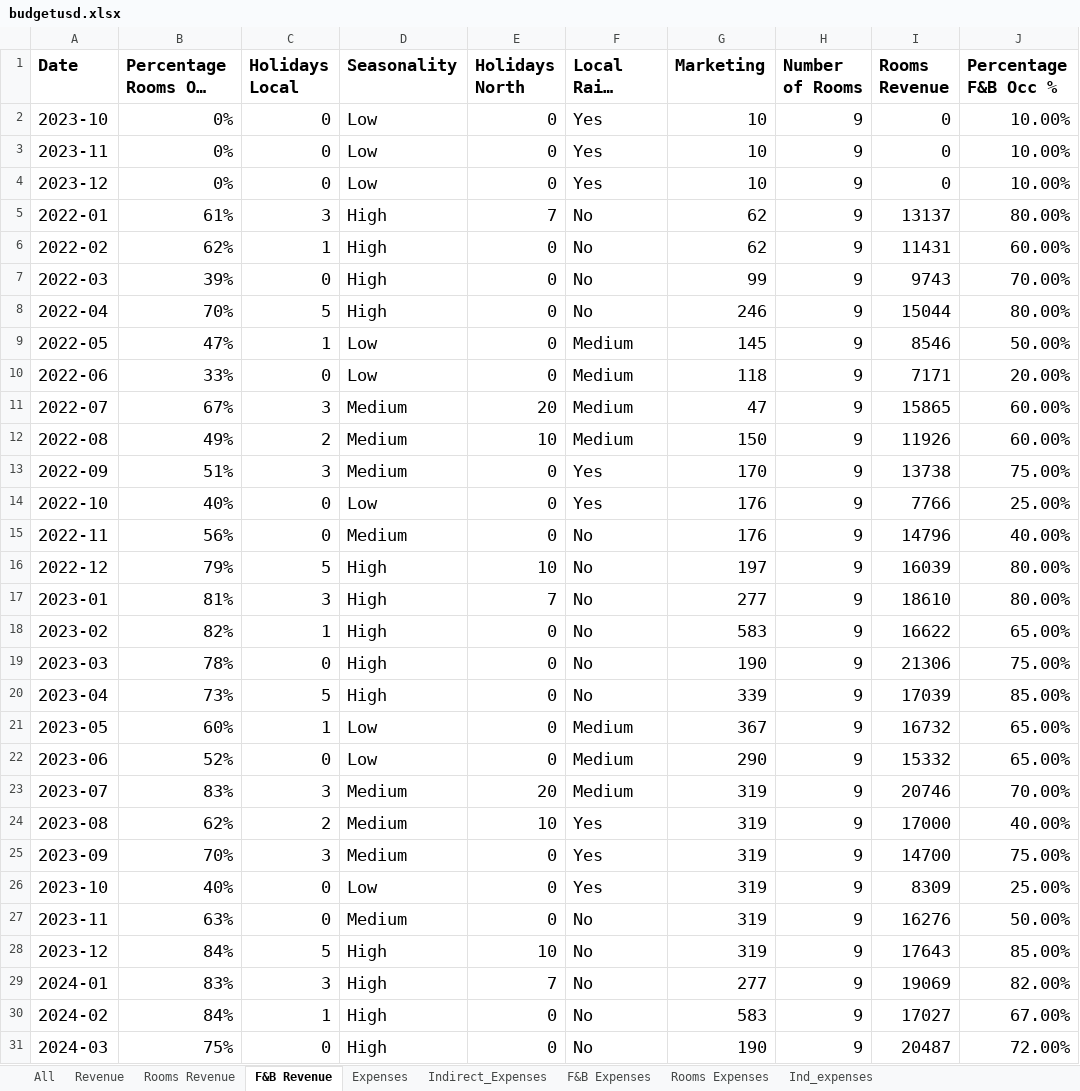
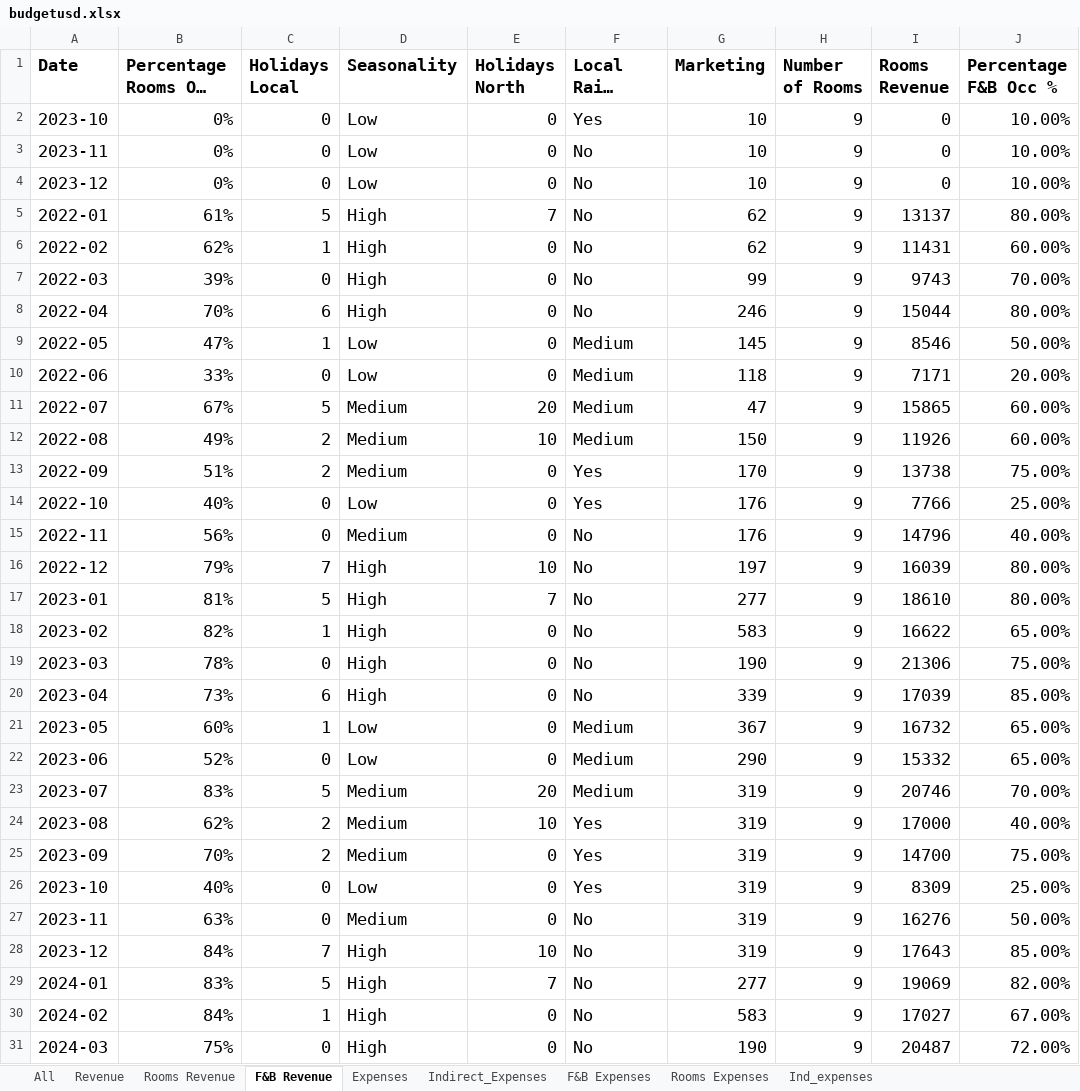
Before and after one commit to Danpr1984/hotelbudget, an Excel workbook: budgetusd.xlsx, sheet F&B Revenue, drawn as a sheet; only a part is shown; long unchanged cells end in …; values as stored, in another font and other column widths than the file's, no borders; the diff covers the shown part only; the diff names each change by its address in the sheet, - before the commit and + after, or states it on an @@ line.

```diff
--- a/budgetusd.xlsx (sheet F&B Revenue)
+++ b/budgetusd.xlsx (sheet F&B Revenue)
-F3:F4 (Local Rainy Season): Yes
+F3:F4 (Local Rainy Season): No
-C5 (Holidays Local): 3
+C5 (Holidays Local): 5
-C8 (Holidays Local): 5
+C8 (Holidays Local): 6
-C11 (Holidays Local): 3
+C11 (Holidays Local): 5
-C13 (Holidays Local): 3
+C13 (Holidays Local): 2
-C16 (Holidays Local): 5
+C16 (Holidays Local): 7
-C17 (Holidays Local): 3
+C17 (Holidays Local): 5
-C20 (Holidays Local): 5
+C20 (Holidays Local): 6
-C23 (Holidays Local): 3
+C23 (Holidays Local): 5
-C25 (Holidays Local): 3
+C25 (Holidays Local): 2
-C28 (Holidays Local): 5
+C28 (Holidays Local): 7
-C29 (Holidays Local): 3
+C29 (Holidays Local): 5
```
Also changed, not shown: 3 edited cells elsewhere in this sheet, sheet Rooms Revenue, 6 other files.
